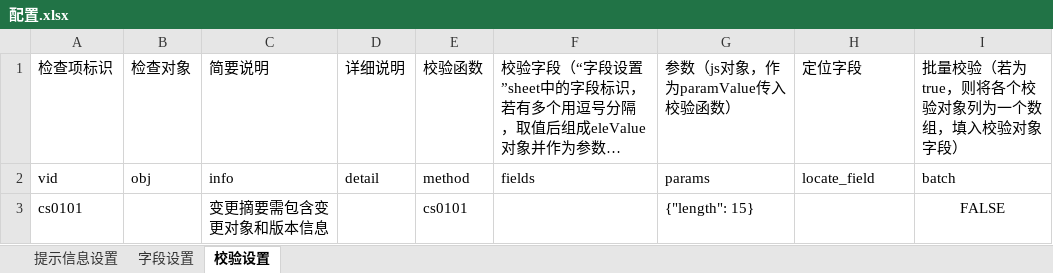
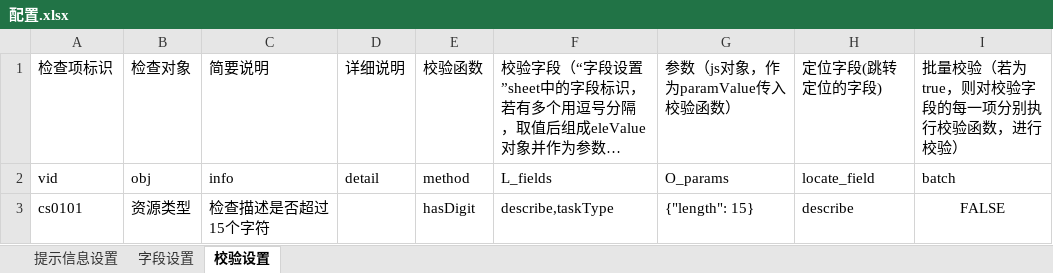
Before and after one commit to yutozh/ProcHelper, an Excel workbook: 配置.xlsx, sheet 校验设置, drawn as a sheet; long unchanged cells end in …; values as stored, in another font and other column widths than the file's, no borders; the diff names each change by its address in the sheet, - before the commit and + after, or states it on an @@ line.

```diff
--- a/配置.xlsx (sheet 校验设置)
+++ b/配置.xlsx (sheet 校验设置)
-H1: 定位字段
+H1: 定位字段(跳转定位的字段)
-I1: 批量校验（若为true，则将各个校验对象列为一个数组，填入校验对象字段）
+I1: 批量校验（若为true，则对校验字段的每一项分别执行校验函数，进行校验）
-F2: fields
+F2: L_fields
-G2: params
+G2: O_params
-B3: (empty)
+B3: 资源类型
-C3: 变更摘要需包含变更对象和版本信息
+C3: 检查描述是否超过15个字符
-E3: cs0101
+E3: hasDigit
-F3: (empty)
+F3: describe,taskType
-H3: (empty)
+H3: describe
```
Also changed, not shown: sheet 字段设置, 8 other files.
